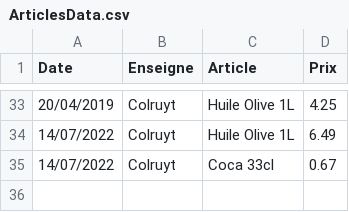
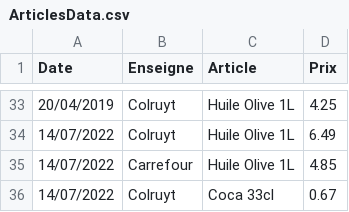
Before and after one commit to TuxStory/ComPrix, a CSV file: ArticlesData.csv, drawn as a sheet; only a part is shown, gaps mark what is left out.

Commit message:
Maj Articles

```diff
--- a/ArticlesData.csv
+++ b/ArticlesData.csv
@@ -34,2 +34,3 @@ Date,Enseigne,Article,Prix
 14/07/2022,Colruyt,Huile Olive 1L,6.49
+14/07/2022,Carrefour,Huile Olive 1L,4.85
 14/07/2022,Colruyt,Coca 33cl,0.67
```
